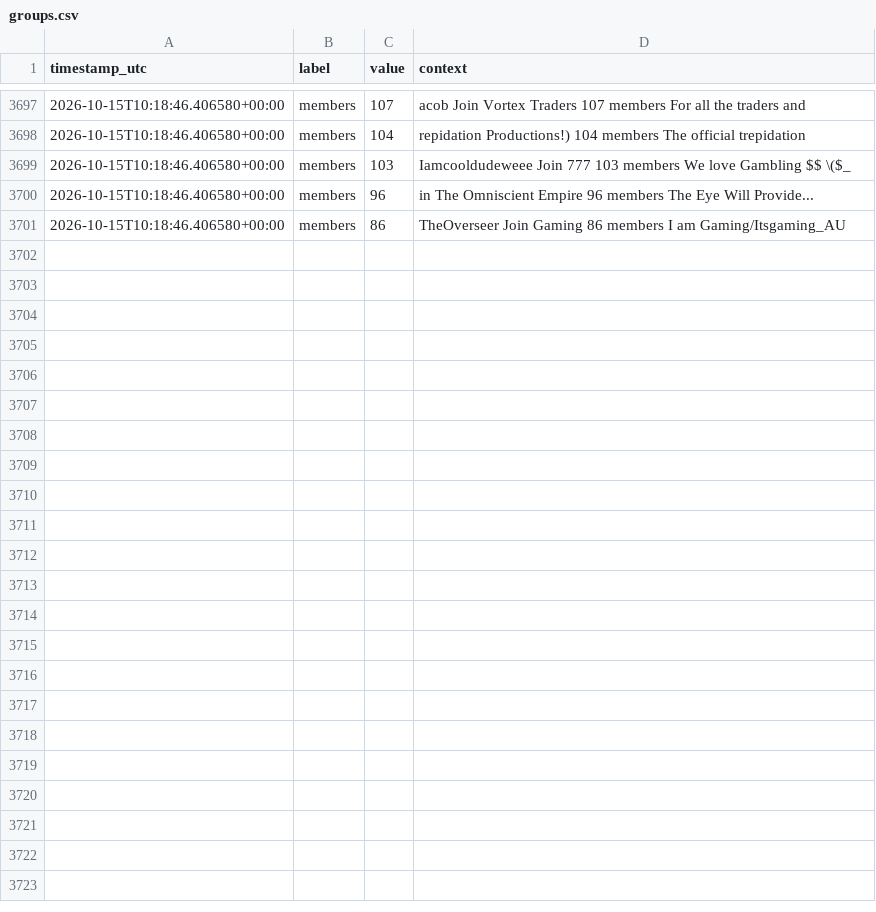
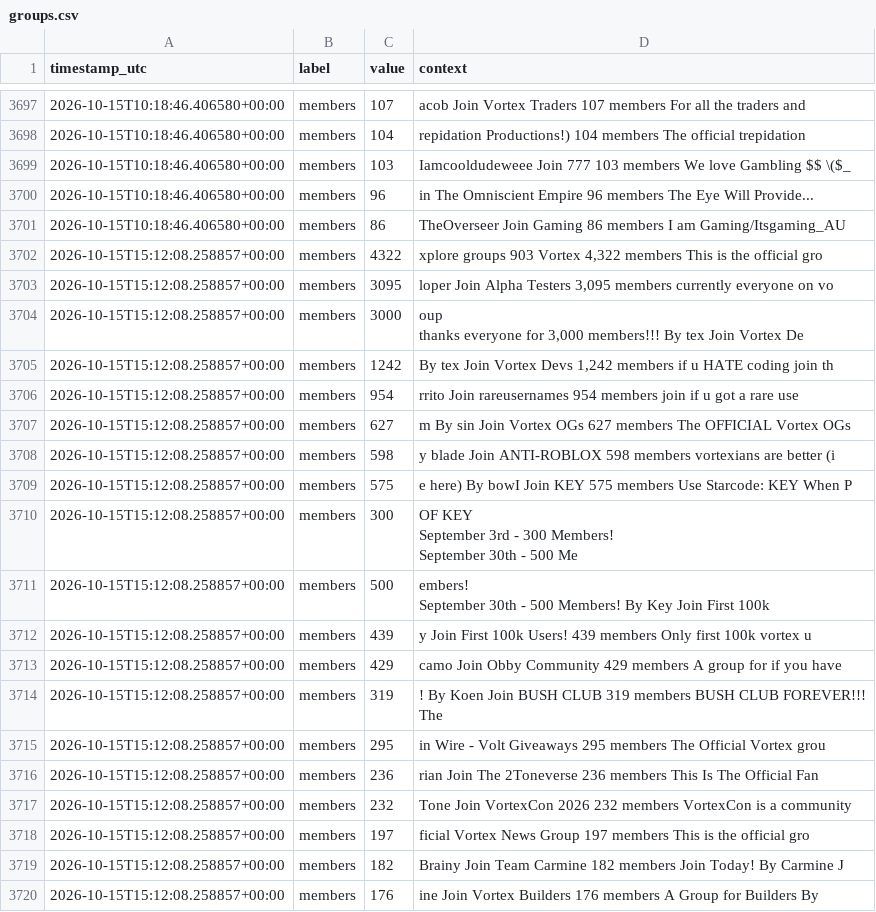
Before and after one commit to igakojp/playvortex-monitor-log, a CSV file: stats/groups.csv, drawn as a sheet; only a part is shown, gaps mark what is left out; ↵ is a line break in a cell; the diff covers the shown part only; the diff names each change by its address in the sheet, - before the commit and + after, or states it on an @@ line.

```diff
--- a/stats/groups.csv
+++ b/stats/groups.csv
+row 3702: 2026-10-15T15:12:08.258857+00:00 | members | 4322 | xplore groups 903 Vortex 4,322 members This is the official gro
+row 3703: 2026-10-15T15:12:08.258857+00:00 | members | 3095 | loper Join Alpha Testers 3,095 members currently everyone on vo
+row 3704: 2026-10-15T15:12:08.258857+00:00 | members | 3000 | oup ↵ thanks everyone for 3,000 members!!! By tex Join Vortex De
+row 3705: 2026-10-15T15:12:08.258857+00:00 | members | 1242 | By tex Join Vortex Devs 1,242 members if u HATE coding join th
+row 3706: 2026-10-15T15:12:08.258857+00:00 | members | 954 | rrito Join rareusernames 954 members join if u got a rare use
+row 3707: 2026-10-15T15:12:08.258857+00:00 | members | 627 | m By sin Join Vortex OGs 627 members The OFFICIAL Vortex OGs
+row 3708: 2026-10-15T15:12:08.258857+00:00 | members | 598 | y blade Join ANTI-ROBLOX 598 members vortexians are better (i
+row 3709: 2026-10-15T15:12:08.258857+00:00 | members | 575 | e here) By bowI Join KEY 575 members Use Starcode: KEY When P
+row 3710: 2026-10-15T15:12:08.258857+00:00 | members | 300 | OF KEY ↵ September 3rd - 300 Members! ↵ September 30th - 500 Me
+row 3711: 2026-10-15T15:12:08.258857+00:00 | members | 500 | embers! ↵ September 30th - 500 Members! By Key Join First 100k
+row 3712: 2026-10-15T15:12:08.258857+00:00 | members | 439 | y Join First 100k Users! 439 members Only first 100k vortex u
+row 3713: 2026-10-15T15:12:08.258857+00:00 | members | 429 | camo Join Obby Community 429 members A group for if you have
+row 3714: 2026-10-15T15:12:08.258857+00:00 | members | 319 | ! By Koen Join BUSH CLUB 319 members BUSH CLUB FOREVER!!! ↵ The
+row 3715: 2026-10-15T15:12:08.258857+00:00 | members | 295 | in Wire - Volt Giveaways 295 members The Official Vortex grou
+row 3716: 2026-10-15T15:12:08.258857+00:00 | members | 236 | rian Join The 2Toneverse 236 members This Is The Official Fan
+row 3717: 2026-10-15T15:12:08.258857+00:00 | members | 232 | Tone Join VortexCon 2026 232 members VortexCon is a community
+row 3718: 2026-10-15T15:12:08.258857+00:00 | members | 197 | ficial Vortex News Group 197 members This is the official gro
+row 3719: 2026-10-15T15:12:08.258857+00:00 | members | 182 | Brainy Join Team Carmine 182 members Join Today! By Carmine J
+row 3720: 2026-10-15T15:12:08.258857+00:00 | members | 176 | ine Join Vortex Builders 176 members A Group for Builders By
```
Also changed, not shown: 14 added rows elsewhere in this file, stats/profile_user1.csv, 3 other files.
